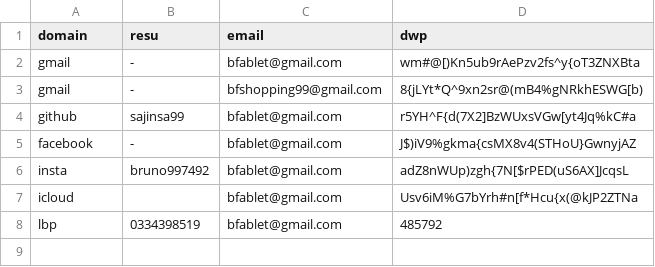
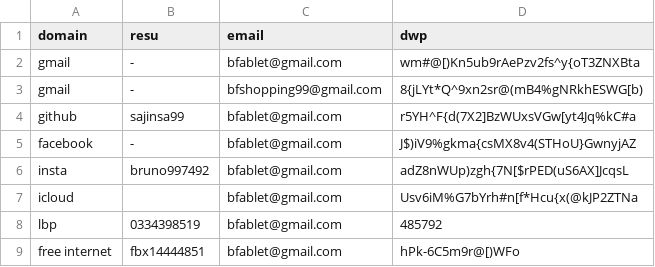
Before and after one commit to sajinsa99/misc, a CSV file: .ici.csv, drawn as a sheet.

Commit message:
Update .ici.csv

```diff
--- a/.ici.csv
+++ b/.ici.csv
@@ -8 +8,2 @@ icloud , , bfablet@gmail.com , Usv6iM%G7bYrh#n[f*Hcu{x(@kJP2ZTNa
 lbp , 0334398519 , bfablet@gmail.com , 485792
+free internet , fbx14444851 , bfablet@gmail.com , hPk-6C5m9r@[)WFo
```
